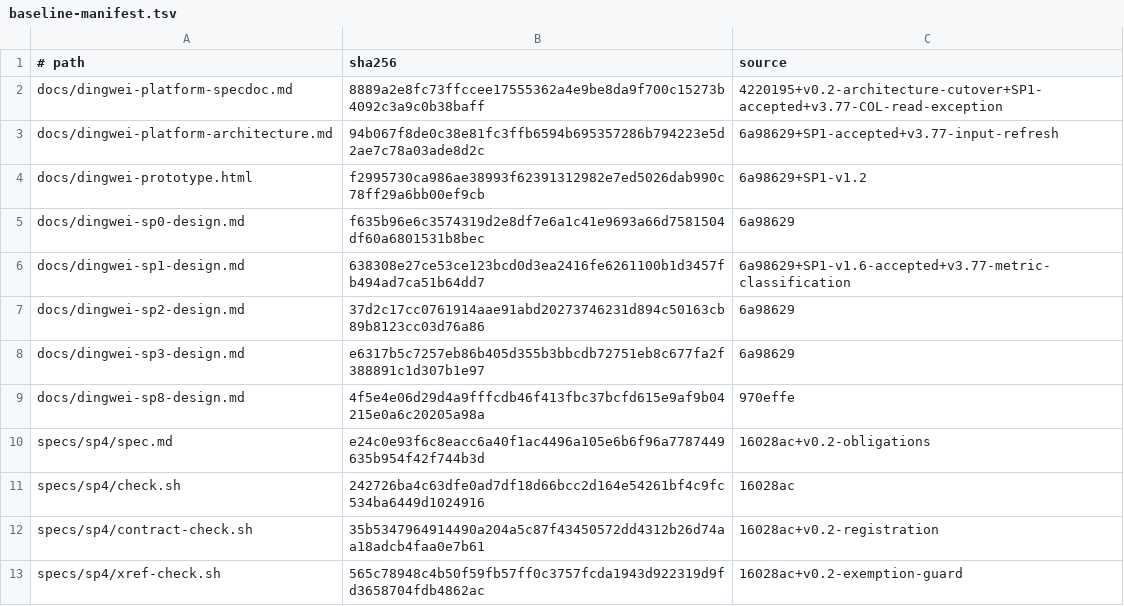
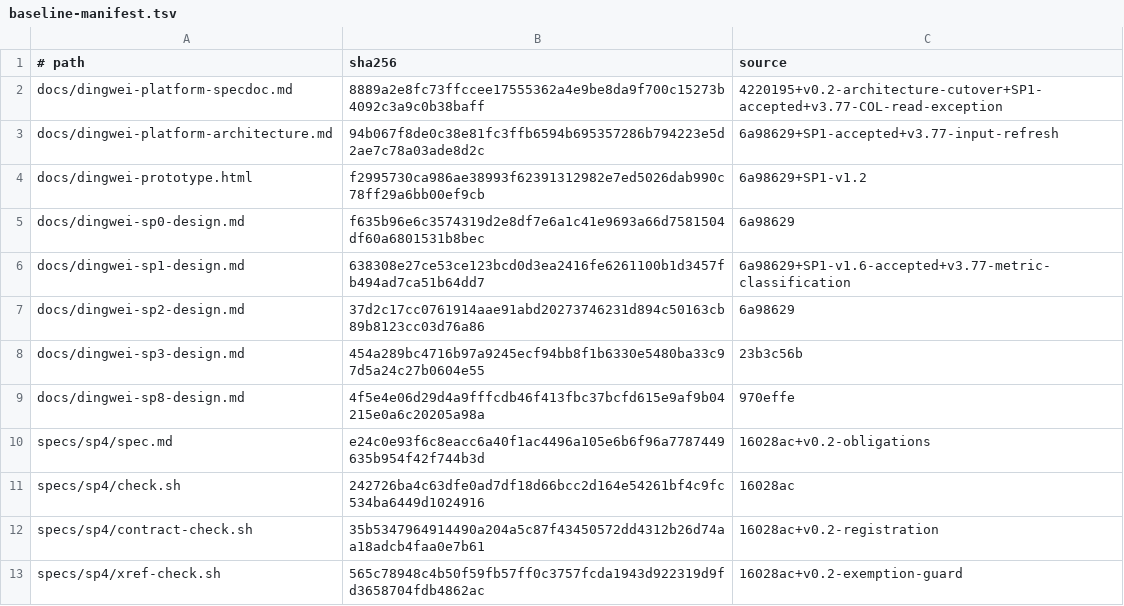
Before and after one commit to zhangzongchu2019/DingWei, a TSV file: specs/v0.2/baseline-manifest.tsv, drawn as a sheet.

```diff
--- a/specs/v0.2/baseline-manifest.tsv
+++ b/specs/v0.2/baseline-manifest.tsv
@@ -7,3 +7,3 @@ docs/dingwei-sp1-design.md	638308e27ce53ce123bcd0d3ea2416fe6261100b1d3457fb494ad
 docs/dingwei-sp2-design.md	37d2c17cc0761914aae91abd20273746231d894c50163cb89b8123cc03d76a86	6a98629
-docs/dingwei-sp3-design.md	e6317b5c7257eb86b405d355b3bbcdb72751eb8c677fa2f388891c1d307b1e97	6a98629
+docs/dingwei-sp3-design.md	454a289bc4716b97a9245ecf94bb8f1b6330e5480ba33c97d5a24c27b0604e55	23b3c56b
 docs/dingwei-sp8-design.md	4f5e4e06d29d4a9fffcdb46f413fbc37bcfd615e9af9b04215e0a6c20205a98a	970effe
```
Also changed, not shown: 8 other files.
